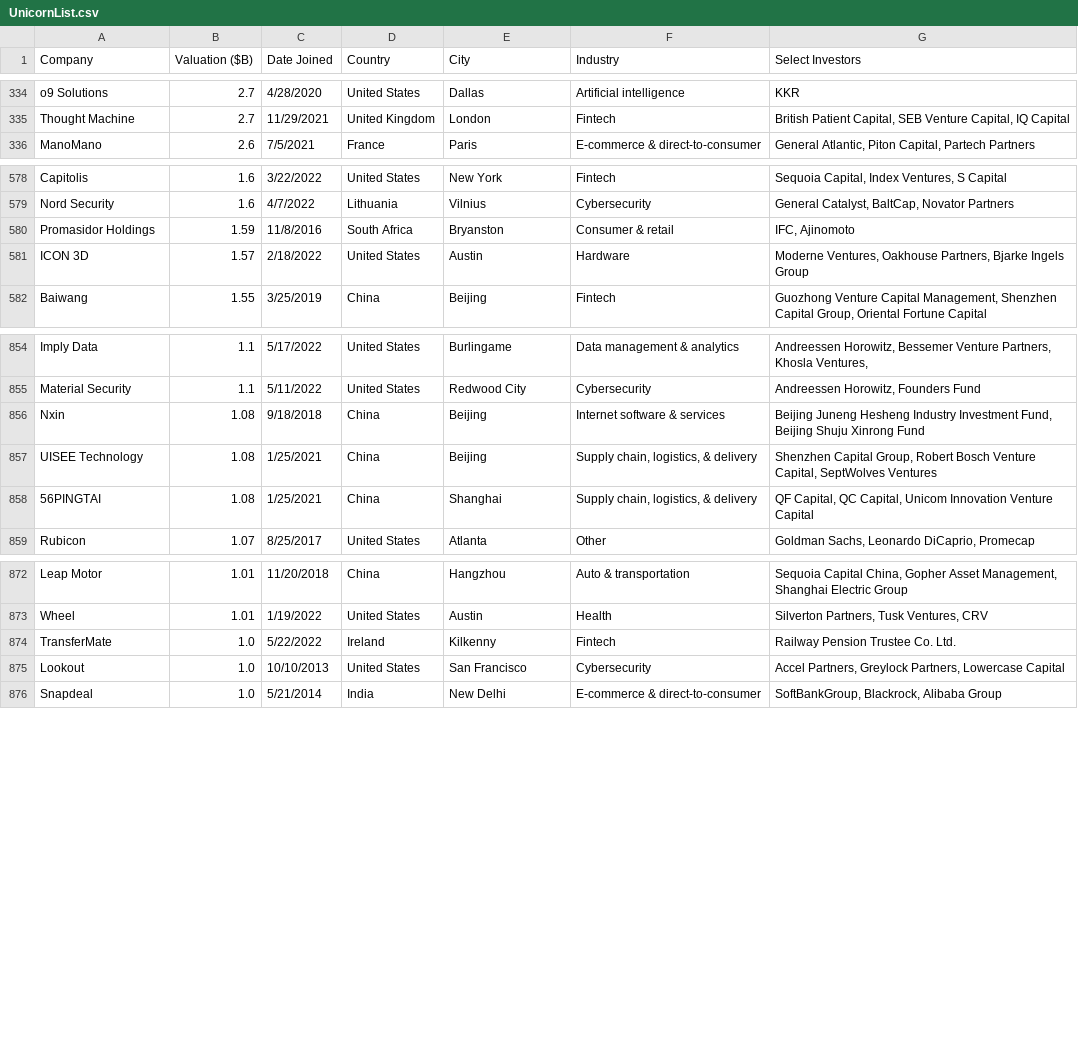
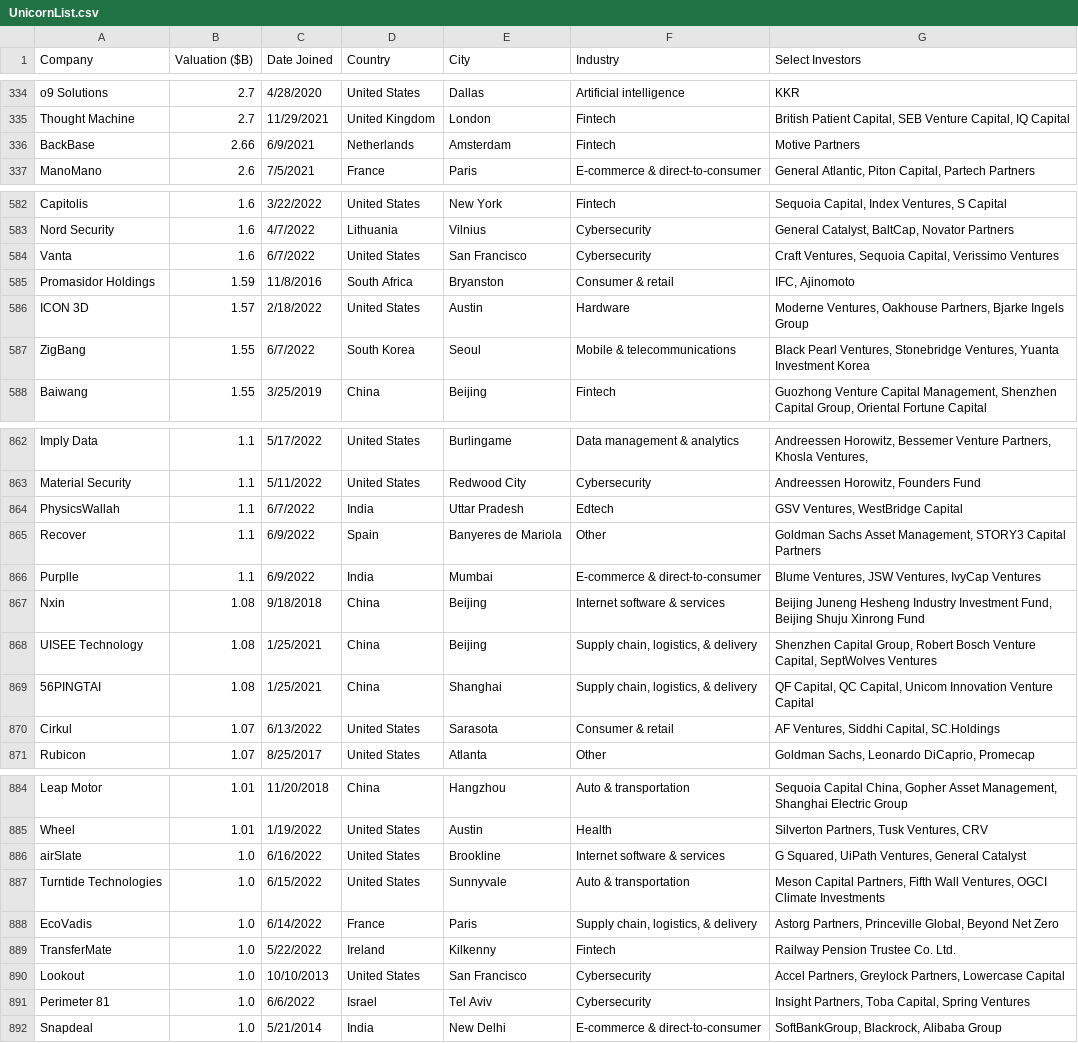
Before and after one commit to Hiromisa/unicorn-autoscrape, a CSV file: UnicornList.csv, drawn as a sheet; only a part is shown, gaps mark what is left out; the diff covers the shown part only.

```diff
--- a/UnicornList.csv
+++ b/UnicornList.csv
@@ -335,2 +335,3 @@ o9 Solutions,2.7,4/28/2020,United States,Dallas,Artificial intelligence,KKR
 Thought Machine,2.7,11/29/2021,United Kingdom,London,Fintech,"British Patient Capital, SEB Venture Capital, IQ Capital"
+BackBase,2.66,6/9/2021,Netherlands,Amsterdam,Fintech,Motive Partners
 ManoMano,2.6,7/5/2021,France,Paris,E-commerce & direct-to-consumer,"General Atlantic, Piton Capital, Partech Partners"
@@ -579,4 +583,6 @@ Capitolis,1.6,3/22/2022,United States,New York,Fintech,"Sequoia Capital, Index V
 Nord Security,1.6,4/7/2022,Lithuania,Vilnius,Cybersecurity,"General Catalyst, BaltCap, Novator Partners"
+Vanta,1.6,6/7/2022,United States,San Francisco,Cybersecurity,"Craft Ventures, Sequoia Capital, Verissimo Ventures"
 Promasidor Holdings,1.59,11/8/2016,South Africa,Bryanston,Consumer & retail,"IFC, Ajinomoto"
 ICON 3D,1.57,2/18/2022,United States,Austin,Hardware,"Moderne Ventures, Oakhouse Partners, Bjarke Ingels Group"
+ZigBang,1.55,6/7/2022,South Korea,Seoul,Mobile & telecommunications,"Black Pearl Ventures, Stonebridge Ventures, Yuanta Investment Korea"
 Baiwang,1.55,3/25/2019,China,Beijing,Fintech,"Guozhong Venture Capital Management, Shenzhen Capital Group, Oriental Fortune Capital"
@@ -855,2 +863,5 @@ Imply Data,1.1,5/17/2022,United States,Burlingame,Data management & analytics,"A
 Material Security,1.1,5/11/2022,United States,Redwood City,Cybersecurity,"Andreessen Horowitz, Founders Fund"
+PhysicsWallah,1.1,6/7/2022,India,Uttar Pradesh,Edtech,"GSV Ventures, WestBridge Capital"
+Recover,1.1,6/9/2022,Spain,Banyeres de Mariola,Other,"Goldman Sachs Asset Management, STORY3 Capital Partners"
+Purplle,1.1,6/9/2022,India,Mumbai,E-commerce & direct-to-consumer,"Blume Ventures, JSW Ventures, IvyCap Ventures"
 Nxin,1.08,9/18/2018,China,Beijing,Internet software & services,"Beijing Juneng Hesheng Industry Investment Fund, Beijing Shuju Xinrong Fund"
@@ -858,2 +869,3 @@ UISEE Technology,1.08,1/25/2021,China,Beijing,"Supply chain, logistics, & delive
 56PINGTAI,1.08,1/25/2021,China,Shanghai,"Supply chain, logistics, & delivery","QF Capital, QC Capital, Unicom Innovation Venture Capital"
+Cirkul,1.07,6/13/2022,United States,Sarasota,Consumer & retail,"AF Ventures, Siddhi Capital, SC.Holdings"
 Rubicon,1.07,8/25/2017,United States,Atlanta,Other,"Goldman Sachs, Leonardo DiCaprio, Promecap"
@@ -873,4 +885,8 @@ Leap Motor,1.01,11/20/2018,China,Hangzhou,Auto & transportation,"Sequoia Capital
 Wheel,1.01,1/19/2022,United States,Austin,Health,"Silverton Partners, Tusk Ventures, CRV"
+airSlate,1.0,6/16/2022,United States,Brookline,Internet software & services,"G Squared, UiPath Ventures, General Catalyst"
+Turntide Technologies,1.0,6/15/2022,United States,Sunnyvale,Auto & transportation,"Meson Capital Partners, Fifth Wall Ventures, OGCI Climate Investments"
+EcoVadis,1.0,6/14/2022,France,Paris,"Supply chain, logistics, & delivery","Astorg Partners, Princeville Global, Beyond Net Zero"
 TransferMate,1.0,5/22/2022,Ireland,Kilkenny,Fintech,Railway Pension Trustee Co. Ltd.
 Lookout,1.0,10/10/2013,United States,San Francisco,Cybersecurity,"Accel Partners, Greylock Partners, Lowercase Capital"
+Perimeter 81,1.0,6/6/2022,Israel,Tel Aviv,Cybersecurity,"Insight Partners, Toba Capital, Spring Ventures"
 Snapdeal,1.0,5/21/2014,India,New Delhi,E-commerce & direct-to-consumer,"SoftBankGroup, Blackrock, Alibaba Group"
```
Also changed, not shown: 7 added rows and 2 edited cells elsewhere in this file.
